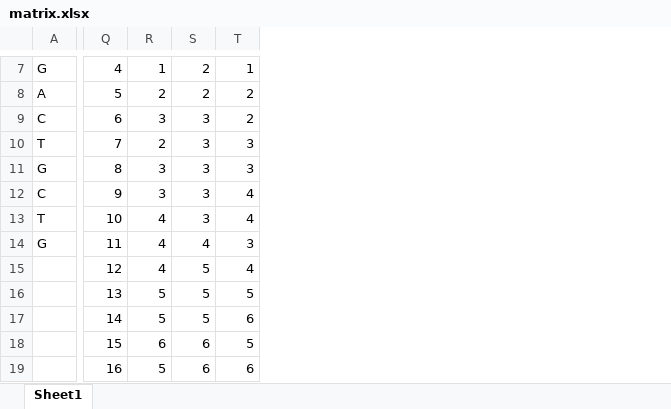
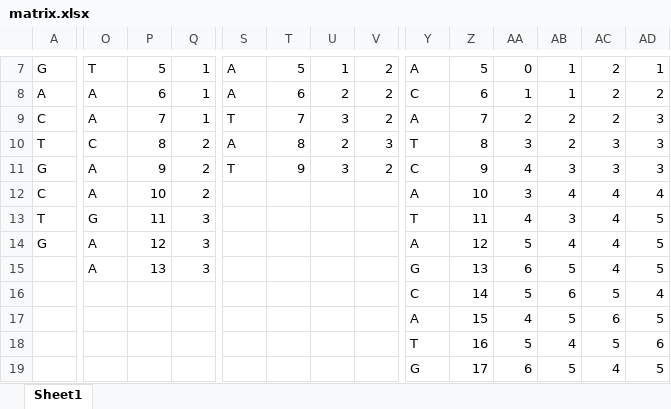
Before and after one commit to lmdu/pytrf, an Excel workbook: matrix.xlsx, sheet Sheet1, drawn as a sheet; only a part is shown, gaps mark what is left out; values as stored, in another font and other column widths than the file's, no cell formats; addresses are those after the commit; the diff covers the shown part only; the diff names each change by its address in the sheet, - before the commit and + after, or states it on an @@ line.

```diff
--- a/matrix.xlsx (sheet Sheet1)
+++ b/matrix.xlsx (sheet Sheet1)
+column O, rows 7-15: T | A | A | C | A | A | G | A | A
+column P, rows 7-15: 5 | 6 | 7 | 8 | 9 | 10 | 11 | 12 | 13
+column Q, rows 7-15: 1 | 1 | 1 | 2 | 2 | 2 | 3 | 3 | 3
+column S, rows 7-11: A | A | T | A | T
+column T, rows 7-11: 5 | 6 | 7 | 8 | 9
+column U, rows 7-11: 1 | 2 | 3 | 2 | 3
+column V, rows 7-11: 2 | 2 | 2 | 3 | 2
+column Y, rows 7-19: A | C | A | T | C | A | T | A | G | C | A | T | G
+column AD, rows 7-19: 1 | 2 | 3 | 3 | 3 | 4 | 5 | 5 | 5 | 4 | 5 | 6 | 5
-Z7: 4
+Z7: 5
-AA7: 1
+AA7: 0
-AB7:AB8: 2
+AB7:AB8: 1
-AC7: 1
+AC7: 2
-Z8: 5
+Z8: 6
-AA8: 2
+AA8: 1
-Z9: 6
+Z9: 7
-AA9: 3
+AA9: 2
-AB9:AB10: 3
+AB9:AB10: 2
-Z10: 7
+Z10: 8
-AA10: 2
+AA10: 3
-Z11: 8
+Z11: 9
-AA11: 3
+AA11: 4
-Z12: 9
+Z12: 10
-AB12: 3
+AB12: 4
-Z13: 10
+Z13: 11
-Z14: 11
+Z14: 12
-AA14: 4
+AA14: 5
-AC14: 3
+AC14: 4
-Z15: 12
+Z15: 13
-AA15: 4
+AA15: 6
-Z16: 13
+Z16: 14
-AB16: 5
+AB16: 6
-Z17: 14
+Z17: 15
-AA17: 5
+AA17: 4
-Z18: 15
+Z18: 16
-AA18: 6
+AA18: 5
-AB18: 6
+AB18: 4
-Z19: 16
+Z19: 17
-AA19: 5
+AA19: 6
-AB19: 6
+AB19: 5
-AC19: 6
+AC19: 4
```
Also changed, not shown: 1 removed row, 1 added column and 29 edited cells elsewhere in this sheet, cell formats, 1 other file.
